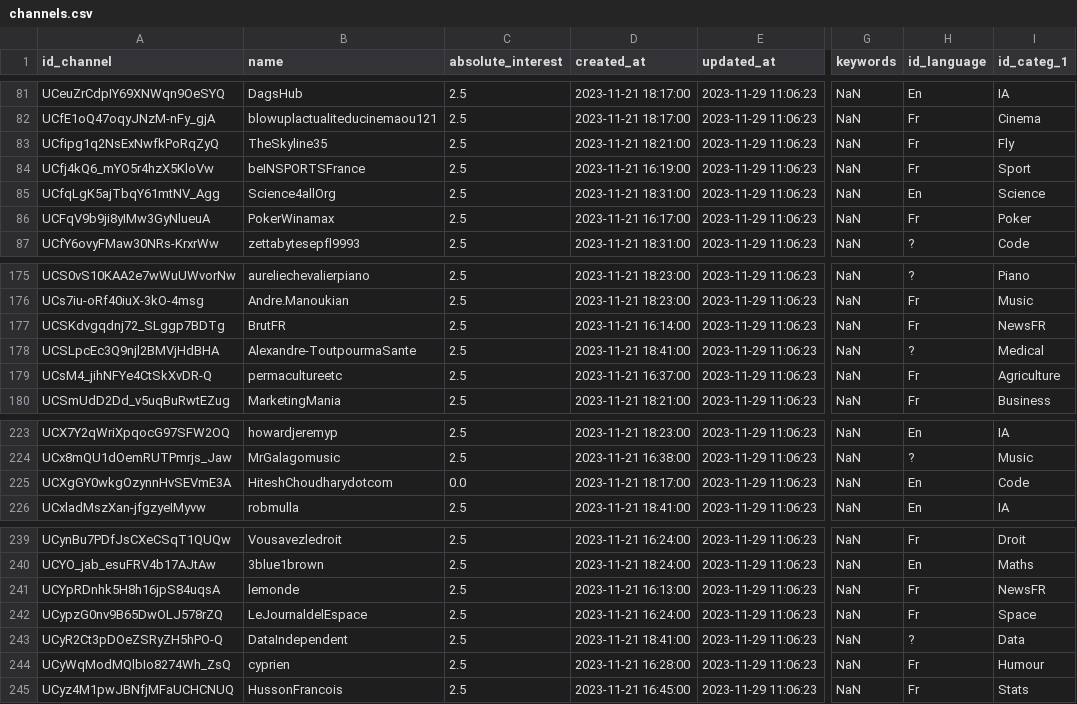
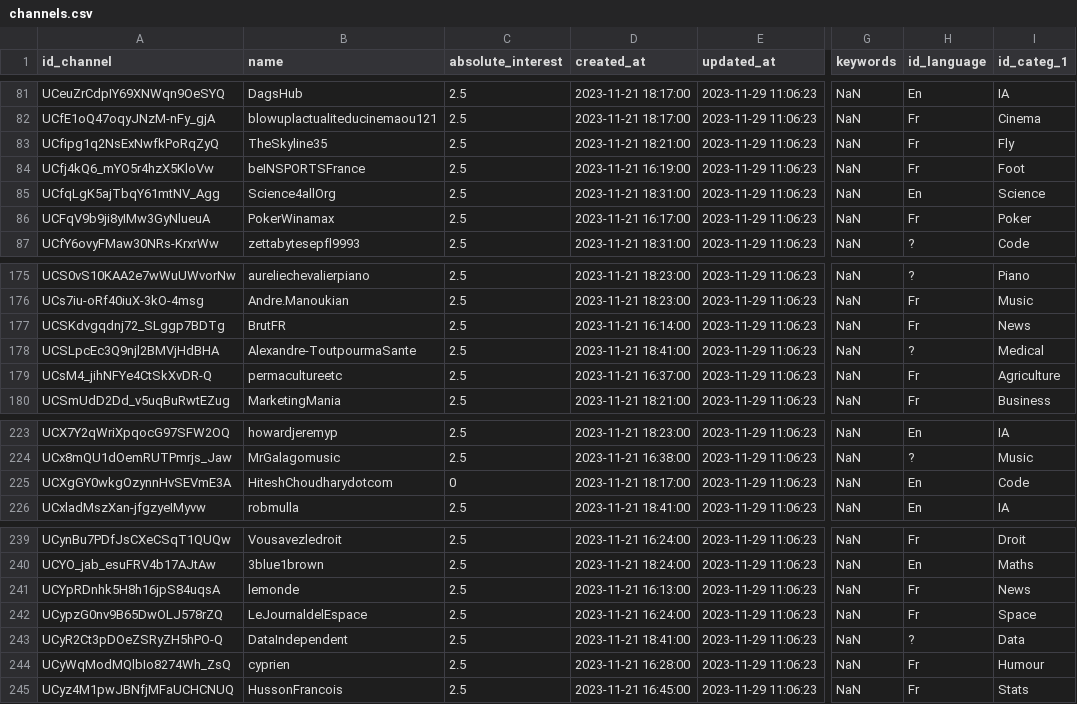
Before and after one commit to AlexandreGazagnes/yourtube, a CSV file: data/tables/channels.csv, drawn as a sheet; only a part is shown, gaps mark what is left out; the diff covers the shown part only; the diff names each change by its address in the sheet, - before the commit and + after, or states it on an @@ line.

```diff
--- a/data/tables/channels.csv
+++ b/data/tables/channels.csv
-I84 (id_categ_1): Sport
+I84 (id_categ_1): Foot
-I177 (id_categ_1): NewsFR
+I177 (id_categ_1): News
-C225 (absolute_interest): 0.0
+C225 (absolute_interest): 0
-I241 (id_categ_1): NewsFR
+I241 (id_categ_1): News
```
Also changed, not shown: 18 added rows and 2 edited cells elsewhere in this file, data/tables/categ_1.csv.
